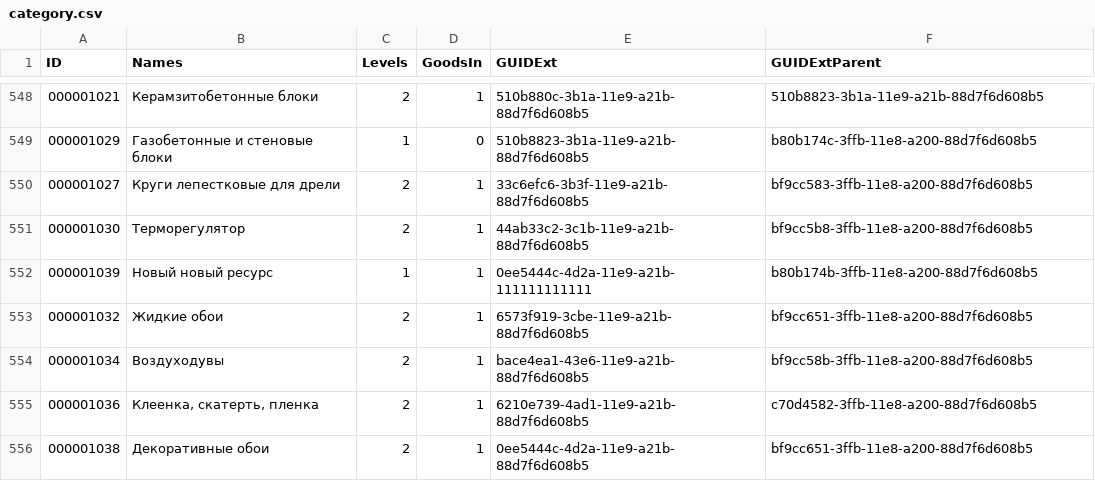
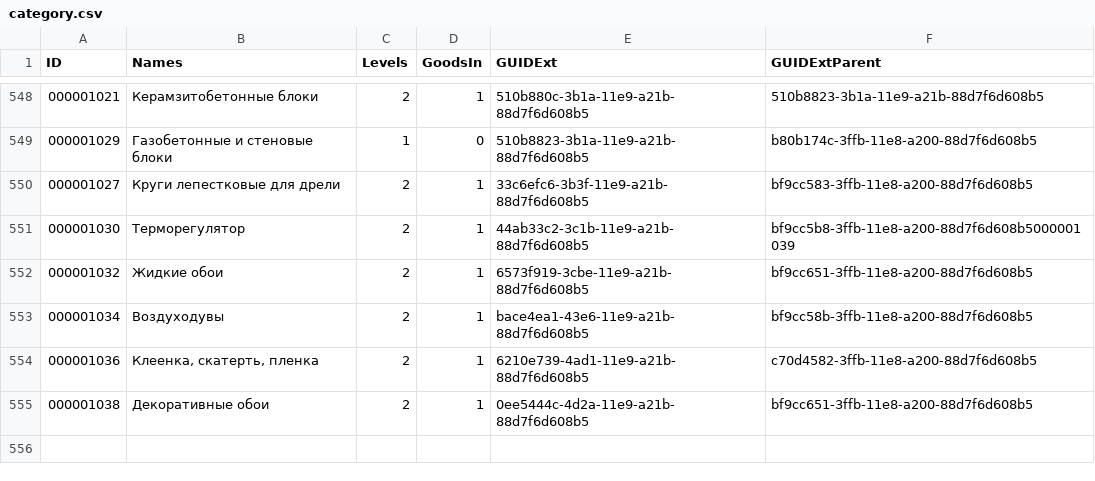
Before and after one commit to deepdig/category-import, a CSV file: import/category.csv, drawn as a sheet; only a part is shown, gaps mark what is left out.

```diff
--- a/import/category.csv
+++ b/import/category.csv
@@ -550,4 +550,3 @@ ID|Names|Levels|GoodsIn|GUIDExt|GUIDExtParent|
 000001027|Круги лепестковые для дрели|2|1|33c6efc6-3b3f-11e9-a21b-88d7f6d608b5|bf9cc583-3ffb-11e8-a200-88d7f6d608b5
-000001030|Терморегулятор|2|1|44ab33c2-3c1b-11e9-a21b-88d7f6d608b5|bf9cc5b8-3ffb-11e8-a200-88d7f6d608b5
-000001039|Новый новый ресурс|1|1|0ee5444c-4d2a-11e9-a21b-111111111111|b80b174b-3ffb-11e8-a200-88d7f6d608b5
+000001030|Терморегулятор|2|1|44ab33c2-3c1b-11e9-a21b-88d7f6d608b5|bf9cc5b8-3ffb-11e8-a200-88d7f6d608b5000001039|
 000001032|Жидкие обои|2|1|6573f919-3cbe-11e9-a21b-88d7f6d608b5|bf9cc651-3ffb-11e8-a200-88d7f6d608b5
```
Also changed, not shown: 7 other files.
